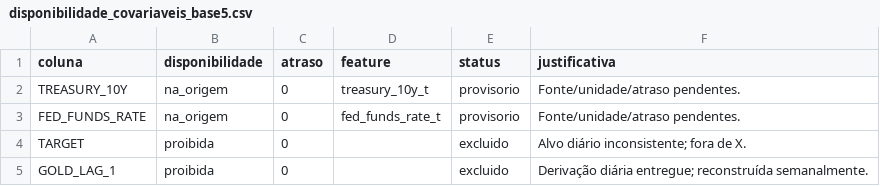
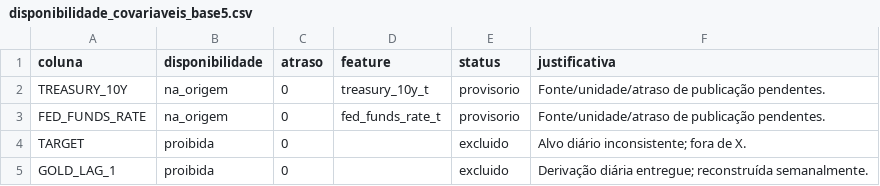
Before and after one commit to lemosriosl/TrabalhoDanielModelos, a CSV file: data/base_05/disponibilidade_covariaveis_base5.csv, drawn as a sheet.

Commit message:
chore: registrar execucao de preparacao das bases

```diff
--- a/data/base_05/disponibilidade_covariaveis_base5.csv
+++ b/data/base_05/disponibilidade_covariaveis_base5.csv
@@ -1,4 +1,4 @@
 coluna,disponibilidade,atraso,feature,status,justificativa
-TREASURY_10Y,na_origem,0,treasury_10y_t,provisorio,Fonte/unidade/atraso pendentes.
-FED_FUNDS_RATE,na_origem,0,fed_funds_rate_t,provisorio,Fonte/unidade/atraso pendentes.
+TREASURY_10Y,na_origem,0,treasury_10y_t,provisorio,Fonte/unidade/atraso de publicação pendentes.
+FED_FUNDS_RATE,na_origem,0,fed_funds_rate_t,provisorio,Fonte/unidade/atraso de publicação pendentes.
 TARGET,proibida,0,,excluido,Alvo diário inconsistente; fora de X.
```
Also changed, not shown: 7 other files.
